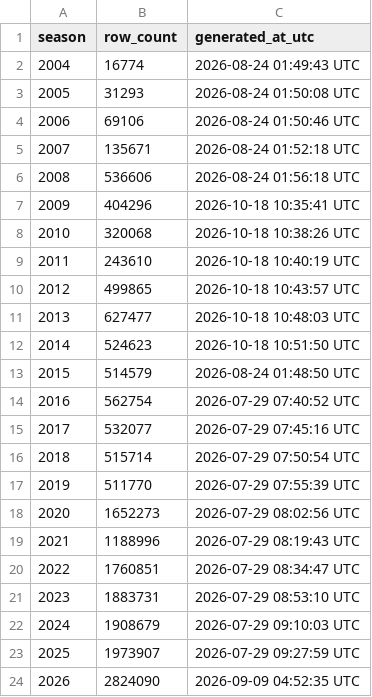
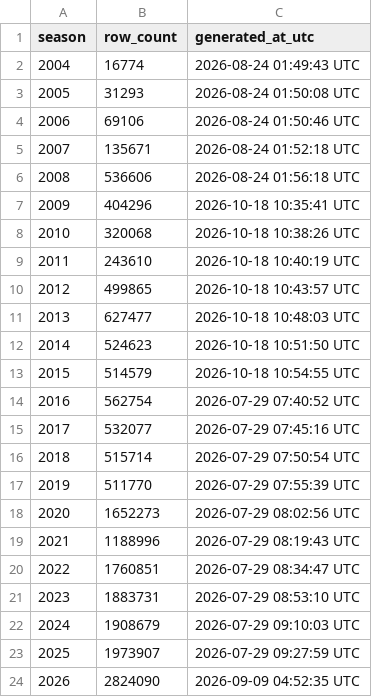
Before and after one commit to sportsdataverse/wehoop-wbb-data, a CSV file: wbb/pbp/wbb_pbp_in_data_repo.csv, drawn as a sheet.

Commit message:
WBB Data update (Start: 2015 End: 2015)

```diff
--- a/wbb/pbp/wbb_pbp_in_data_repo.csv
+++ b/wbb/pbp/wbb_pbp_in_data_repo.csv
@@ -12,3 +12,3 @@ season,row_count,generated_at_utc
 2014,524623,2026-10-18 10:51:50 UTC
-2015,514579,2026-08-24 01:48:50 UTC
+2015,514579,2026-10-18 10:54:55 UTC
 2016,562754,2026-07-29 07:40:52 UTC
```
Also changed, not shown: 1 other file.
